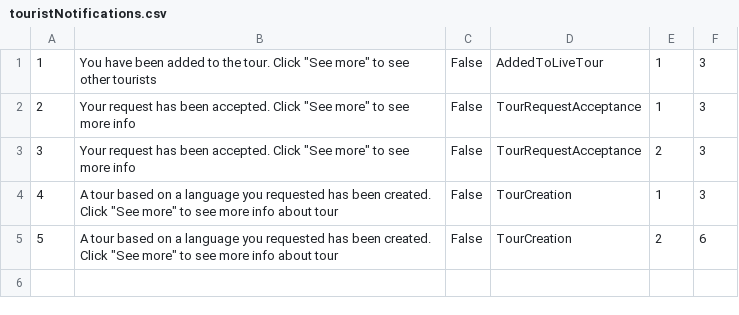
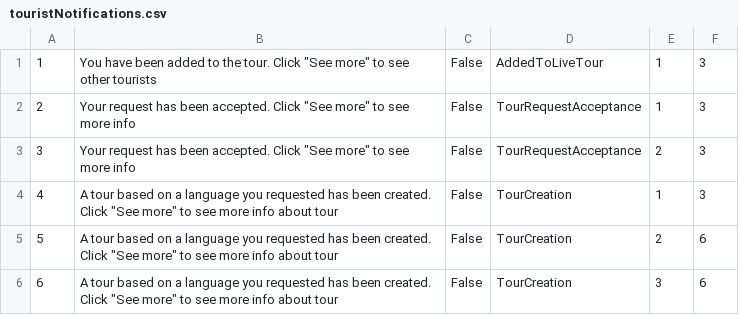
Before and after one commit to kzi-nastava/sims-ra-2024-group-2-team-d, a CSV file: Resources/Data/touristNotifications.csv, drawn as a sheet; the diff names each change by its address in the sheet, - before the commit and + after, or states it on an @@ line.

Commit message:
changed position of notifyUsers for tourCreationNotification

```diff
--- a/Resources/Data/touristNotifications.csv
+++ b/Resources/Data/touristNotifications.csv
+row 6: 6 | A tour based on a language you requested has been created. Click "See more" to see more info about tour | False | TourCreation | 3 | 6
```
Also changed, not shown: Resources/Data/pictures.csv, Resources/Data/tourInstance.csv, 12 other files.
